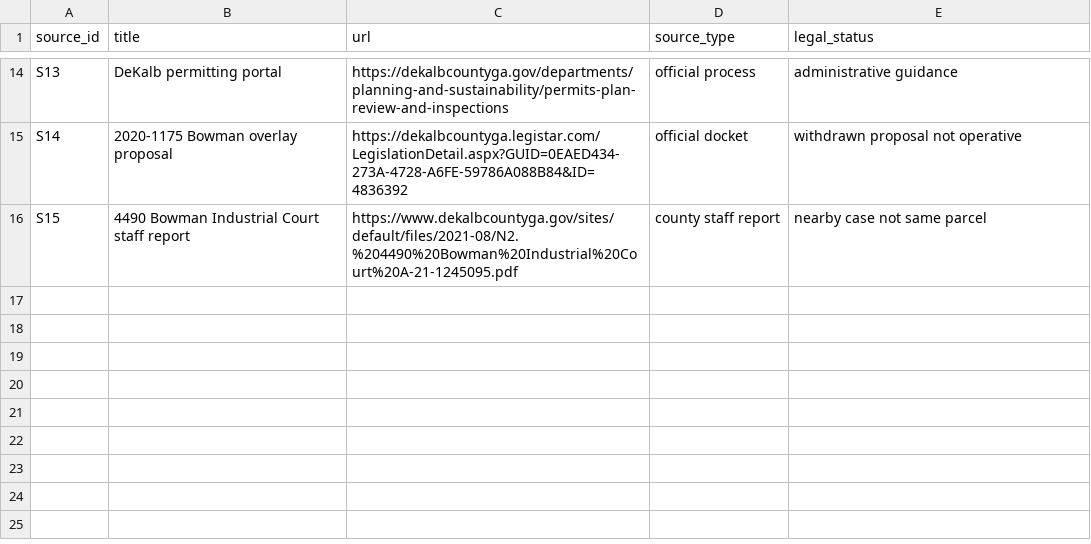
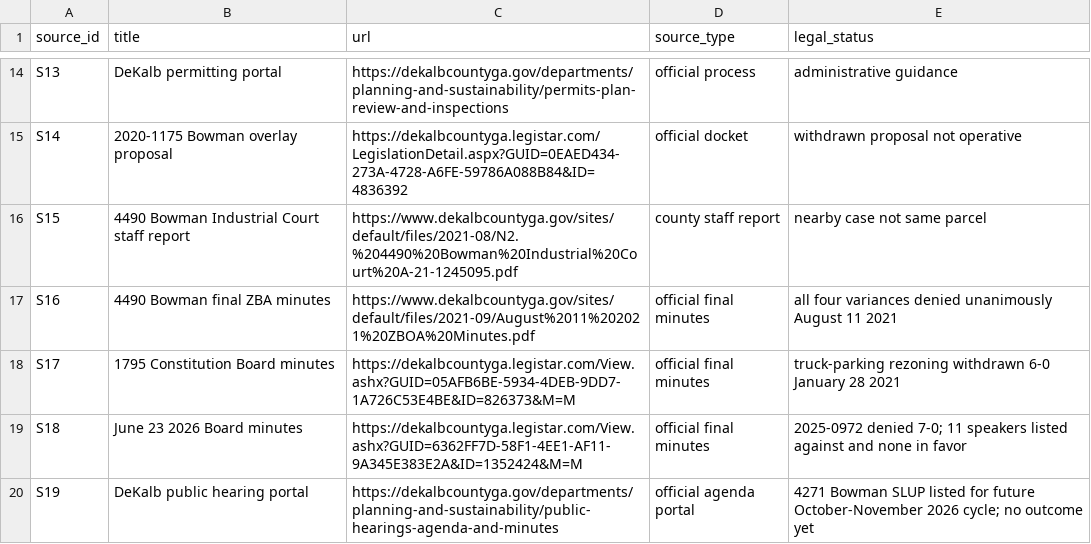
Before and after one commit to saharshchordia/Entitlement-Intelligence, a CSV file: conley-bowman-modular-compute-ios-intelligence/conley-bowman-modular-compute-ios-intelligence_source_audit.csv, drawn as a sheet; only a part is shown, gaps mark what is left out; the diff names each change by its address in the sheet, - before the commit and + after, or states it on an @@ line.

Commit message:
Restore Conley local case outcomes table

```diff
--- a/conley-bowman-modular-compute-ios-intelligence/conley-bowman-modular-compute-ios-intelligence_source_audit.csv
+++ b/conley-bowman-modular-compute-ios-intelligence/conley-bowman-modular-compute-ios-intelligence_source_audit.csv
+row 17: S16 | 4490 Bowman final ZBA minutes | https://www.dekalbcountyga.gov/sites/default/files/2021-09/August%2011%202021%20ZBOA%20Minutes.pdf | official final minutes | all four variances denied unanimously August 11 2021
+row 18: S17 | 1795 Constitution Board minutes | https://dekalbcountyga.legistar.com/View.ashx?GUID=05AFB6BE-5934-4DEB-9DD7-1A726C53E4BE&ID=826373&M=M | official final minutes | truck-parking rezoning withdrawn 6-0 January 28 2021
+row 19: S18 | June 23 2026 Board minutes | https://dekalbcountyga.legistar.com/View.ashx?GUID=6362FF7D-58F1-4EE1-AF11-9A345E383E2A&ID=1352424&M=M | official final minutes | 2025-0972 denied 7-0; 11 speakers listed against and none in favor
+row 20: S19 | DeKalb public hearing portal | https://dekalbcountyga.gov/departments/planning-and-sustainability/public-hearings-agenda-and-minutes | official agenda portal | 4271 Bowman SLUP listed for future October-November 2026 cycle; no outcome yet
```
Also changed, not shown: conley-bowman-modular-compute-ios-intelligence/conley-bowman-modular-compute-ios-intelligence_comparable_cases.csv, 1 other file.
